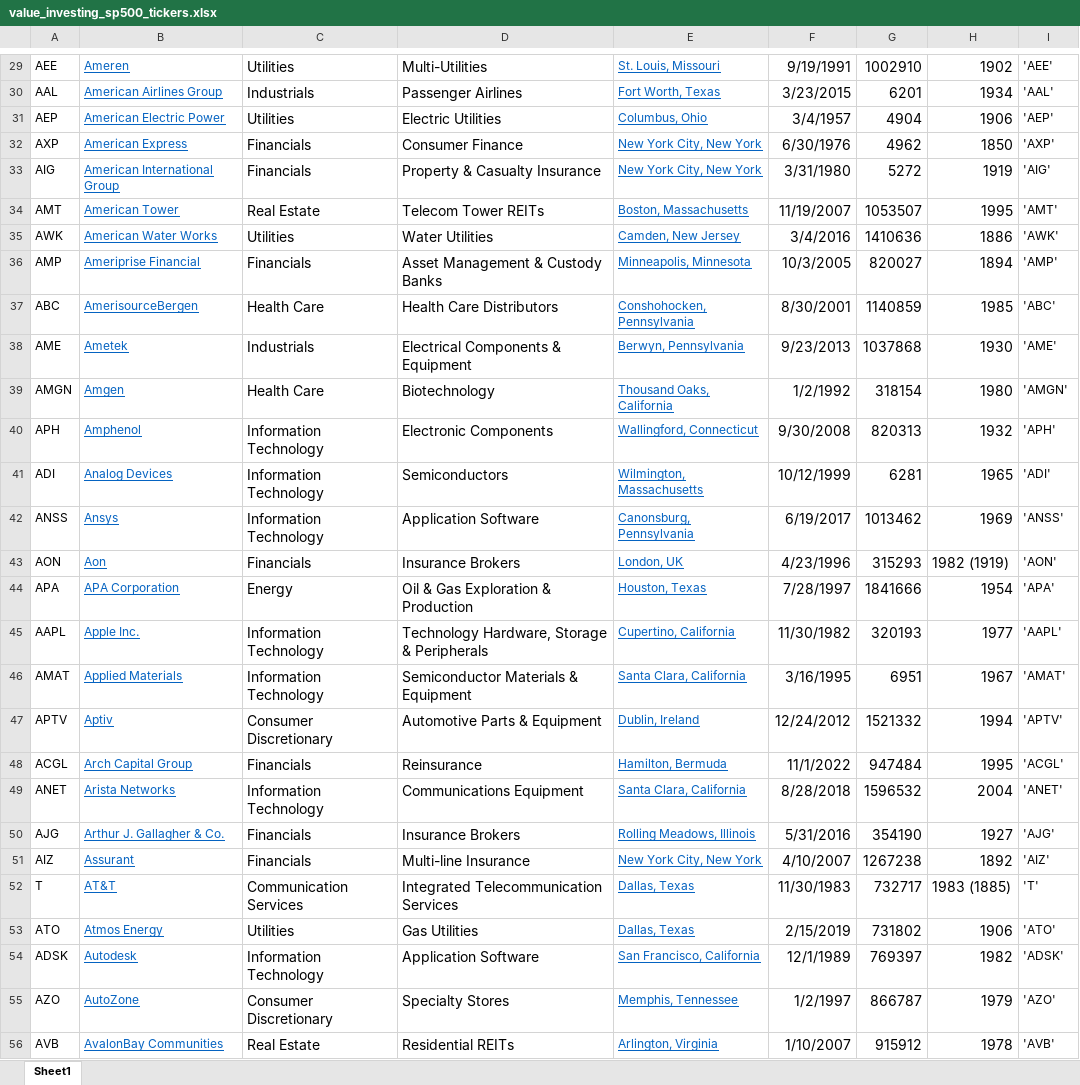
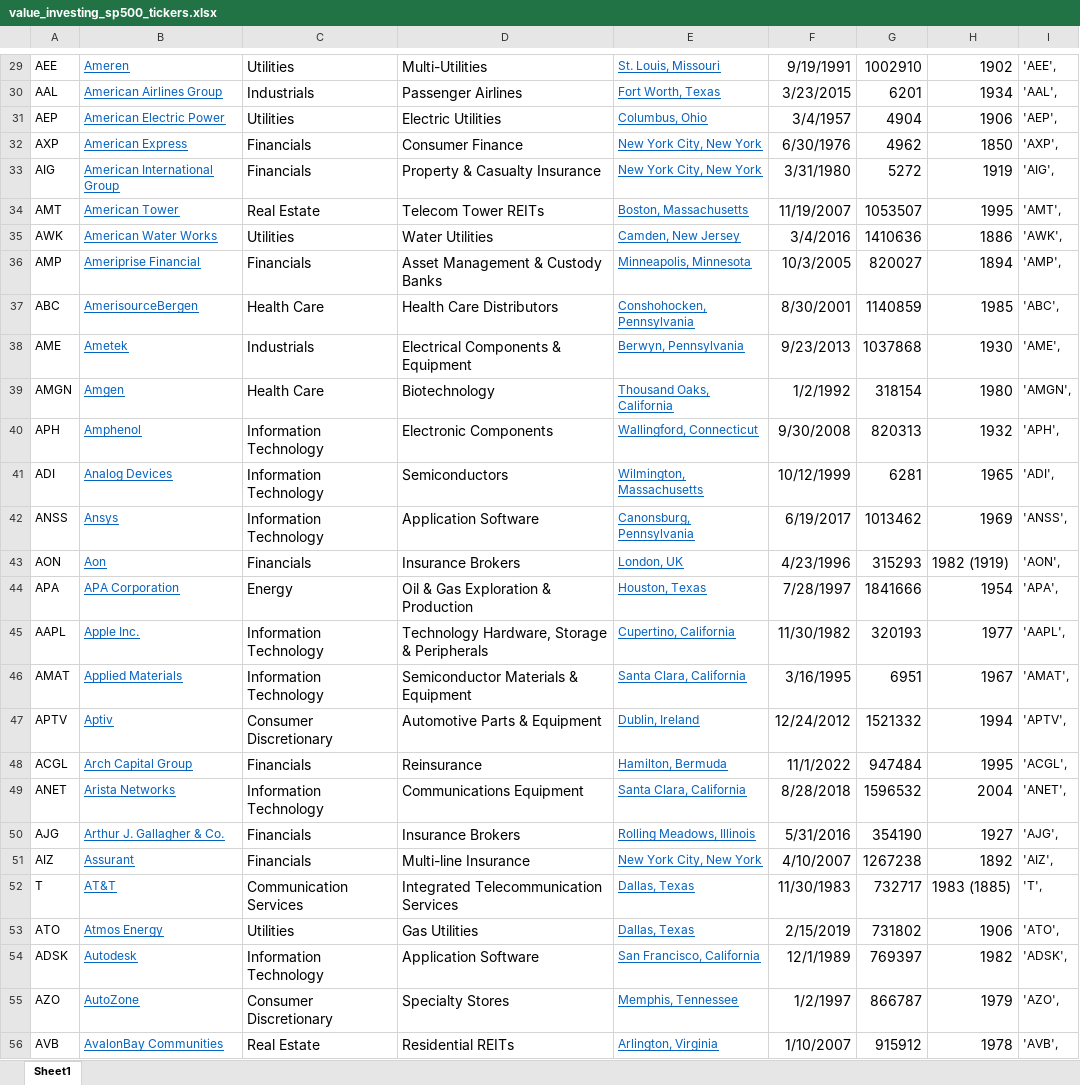
Before and after one commit to jeffjoseph22/value-investing, an Excel workbook: value_investing_sp500_tickers.xlsx, sheet Sheet1, drawn as a sheet; only a part is shown, gaps mark what is left out; values as stored, in another font and other column widths than the file's, no borders; the diff covers the shown part only; the diff names each change by its address in the sheet, - before the commit and + after, or states it on an @@ line.

```diff
--- a/value_investing_sp500_tickers.xlsx (sheet Sheet1)
+++ b/value_investing_sp500_tickers.xlsx (sheet Sheet1)
-I29: 'AEE'
+I29: 'AEE',
-I30: 'AAL'
+I30: 'AAL',
-I31: 'AEP'
+I31: 'AEP',
-I32: 'AXP'
+I32: 'AXP',
-I33: 'AIG'
+I33: 'AIG',
-I34: 'AMT'
+I34: 'AMT',
-I35: 'AWK'
+I35: 'AWK',
-I36: 'AMP'
+I36: 'AMP',
-I37: 'ABC'
+I37: 'ABC',
-I38: 'AME'
+I38: 'AME',
-I39: 'AMGN'
+I39: 'AMGN',
-I40: 'APH'
+I40: 'APH',
-I41: 'ADI'
+I41: 'ADI',
-I42: 'ANSS'
+I42: 'ANSS',
-I43: 'AON'
+I43: 'AON',
-I44: 'APA'
+I44: 'APA',
-I45: 'AAPL'
+I45: 'AAPL',
-I46: 'AMAT'
+I46: 'AMAT',
-I47: 'APTV'
+I47: 'APTV',
-I48: 'ACGL'
+I48: 'ACGL',
-I49: 'ANET'
+I49: 'ANET',
-I50: 'AJG'
+I50: 'AJG',
-I51: 'AIZ'
+I51: 'AIZ',
-I52: 'T'
+I52: 'T',
-I53: 'ATO'
+I53: 'ATO',
-I54: 'ADSK'
+I54: 'ADSK',
-I55: 'AZO'
+I55: 'AZO',
-I56: 'AVB'
+I56: 'AVB',
```
Also changed, not shown: 475 edited cells elsewhere in this sheet, 3 other files.
